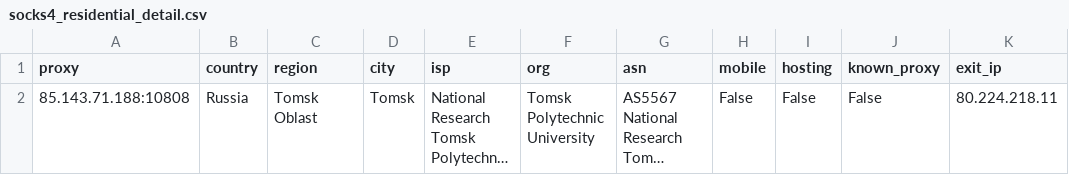
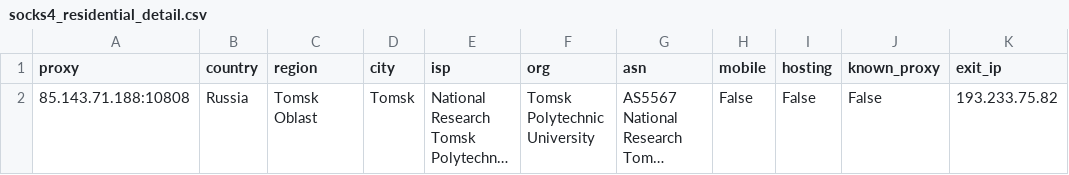
Before and after one commit to fmw86/free-proxy-pool, a CSV file: socks4_residential_detail.csv, drawn as a sheet; long unchanged cells end in …; the diff names each change by its address in the sheet, - before the commit and + after, or states it on an @@ line.

```diff
--- a/socks4_residential_detail.csv
+++ b/socks4_residential_detail.csv
-K2 (exit_ip): 80.224.218.11
+K2 (exit_ip): 193.233.75.82
```
